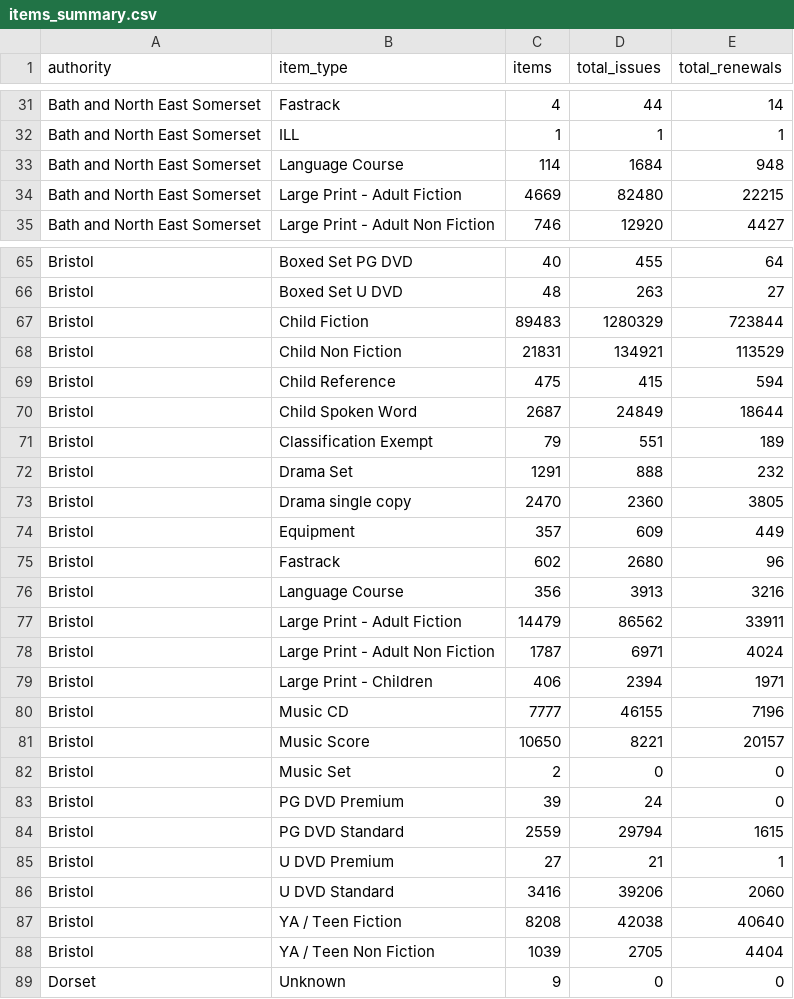
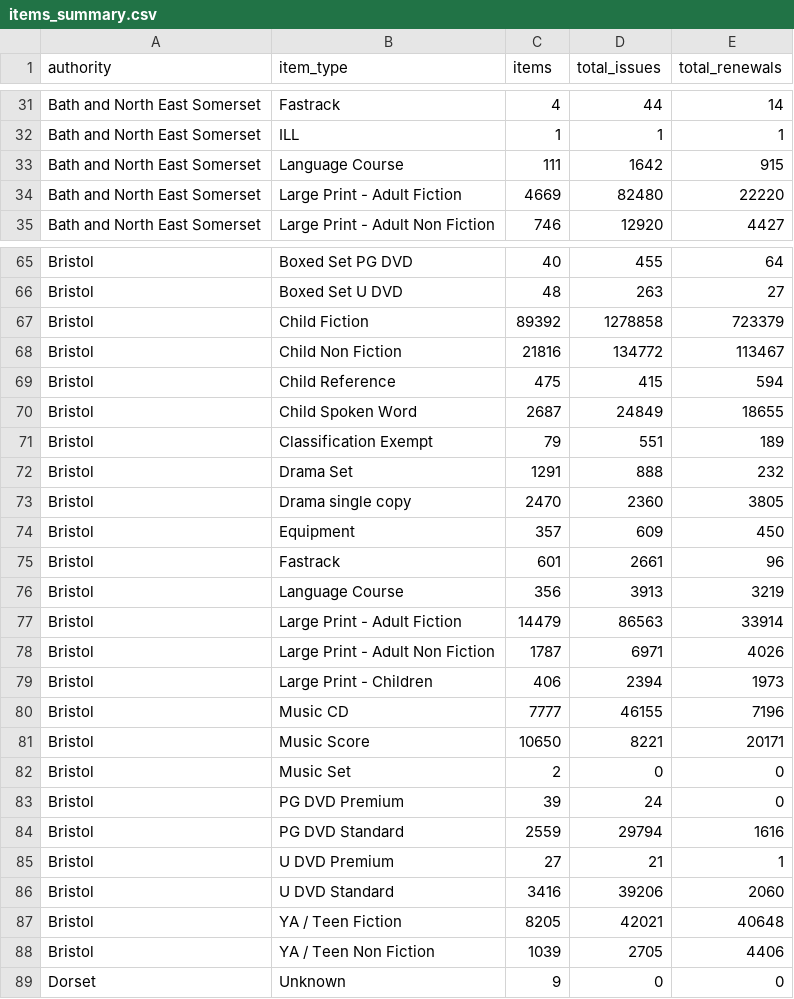
Before and after one commit to LibrariesWest/opendata, a CSV file: catalogue/items_summary.csv, drawn as a sheet; only a part is shown, gaps mark what is left out; the diff covers the shown part only.

Commit message:
Daily update item summary data

```diff
--- a/catalogue/items_summary.csv
+++ b/catalogue/items_summary.csv
@@ -32,4 +32,4 @@ Bath and North East Somerset,Fastrack,4,44,14
 Bath and North East Somerset,ILL,1,1,1
-Bath and North East Somerset,Language Course,114,1684,948
-Bath and North East Somerset,Large Print - Adult Fiction,4669,82480,22215
+Bath and North East Somerset,Language Course,111,1642,915
+Bath and North East Somerset,Large Print - Adult Fiction,4669,82480,22220
 Bath and North East Somerset,Large Print - Adult Non Fiction,746,12920,4427
@@ -66,6 +66,6 @@ Bristol,Boxed Set PG DVD,40,455,64
 Bristol,Boxed Set U DVD,48,263,27
-Bristol,Child Fiction,89483,1280329,723844
-Bristol,Child Non Fiction,21831,134921,113529
+Bristol,Child Fiction,89392,1278858,723379
+Bristol,Child Non Fiction,21816,134772,113467
 Bristol,Child Reference,475,415,594
-Bristol,Child Spoken Word,2687,24849,18644
+Bristol,Child Spoken Word,2687,24849,18655
 Bristol,Classification Exempt,79,551,189
@@ -73,17 +73,17 @@ Bristol,Drama Set,1291,888,232
 Bristol,Drama single copy,2470,2360,3805
-Bristol,Equipment,357,609,449
-Bristol,Fastrack,602,2680,96
-Bristol,Language Course,356,3913,3216
-Bristol,Large Print - Adult Fiction,14479,86562,33911
-Bristol,Large Print - Adult Non Fiction,1787,6971,4024
-Bristol,Large Print - Children,406,2394,1971
+Bristol,Equipment,357,609,450
+Bristol,Fastrack,601,2661,96
+Bristol,Language Course,356,3913,3219
+Bristol,Large Print - Adult Fiction,14479,86563,33914
+Bristol,Large Print - Adult Non Fiction,1787,6971,4026
+Bristol,Large Print - Children,406,2394,1973
 Bristol,Music CD,7777,46155,7196
-Bristol,Music Score,10650,8221,20157
+Bristol,Music Score,10650,8221,20171
 Bristol,Music Set,2,0,0
 Bristol,PG DVD Premium,39,24,0
-Bristol,PG DVD Standard,2559,29794,1615
+Bristol,PG DVD Standard,2559,29794,1616
 Bristol,U  DVD Premium,27,21,1
 Bristol,U DVD Standard,3416,39206,2060
-Bristol,YA / Teen Fiction,8208,42038,40640
-Bristol,YA / Teen Non Fiction,1039,2705,4404
+Bristol,YA / Teen Fiction,8205,42021,40648
+Bristol,YA / Teen Non Fiction,1039,2705,4406
 Dorset,Unknown,9,0,0
```
Also changed, not shown: 138 edited cells elsewhere in this file.
